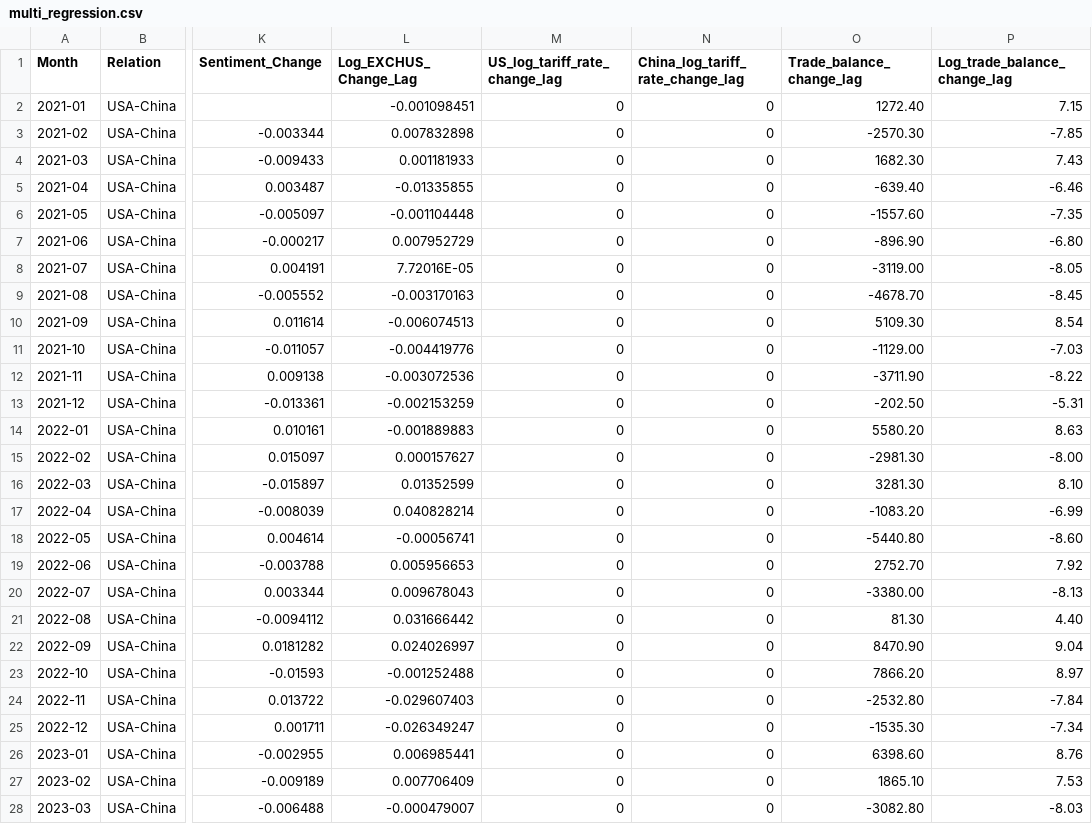
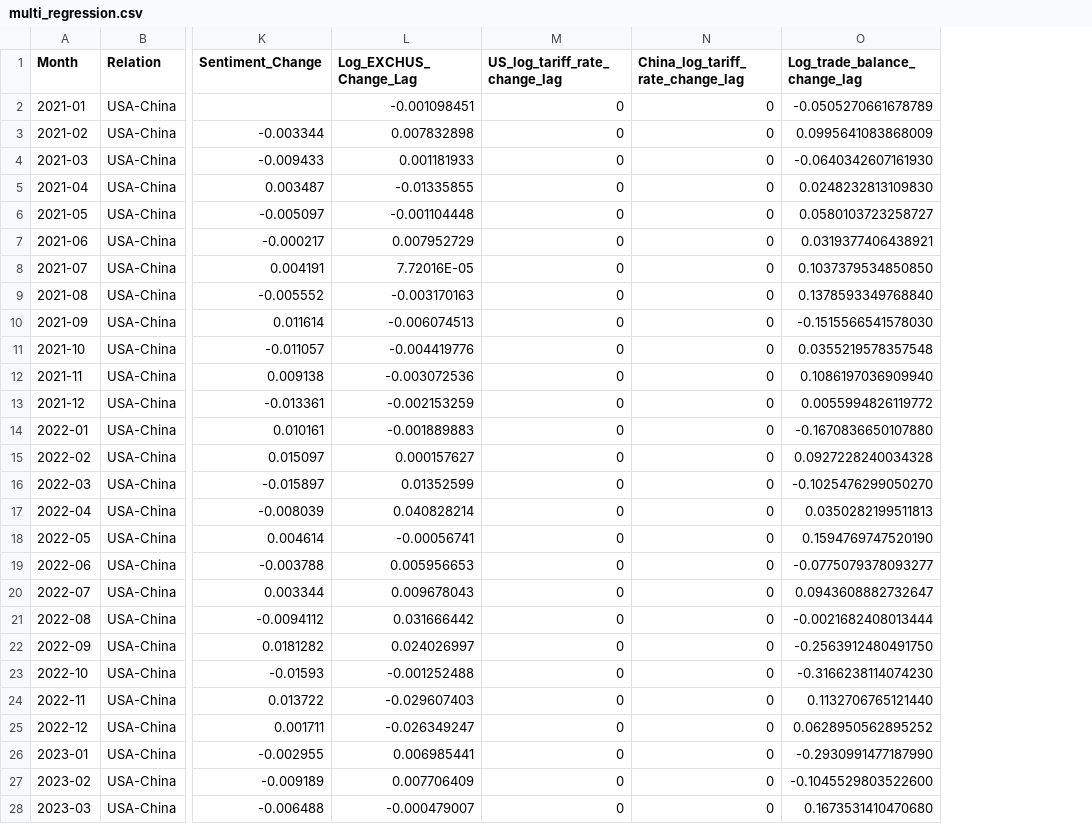
Before and after one commit to matthewhirokawa/exchange_rate_analysis, a CSV file: data/multi_regression.csv, drawn as a sheet; only a part is shown, gaps mark what is left out; removed rows and columns are numbered as before the commit, all else as after; the diff covers the shown part only; the diff names each change by its address in the sheet, - before the commit and + after, or states it on an @@ line.

Commit message:
fixed log calculation of trade balance and updated models

```diff
--- a/data/multi_regression.csv
+++ b/data/multi_regression.csv
-column O (Trade_balance_change_lag), rows 2-28: 1272.40 | -2570.30 | 1682.30 | -639.40 | -1557.60 | -896.90 | -3119.00 | -4678.70 | 5109.30 | -1129.00 | -3711.90 | -202.50 | 5580.20 | -2981.30 | 3281.30 | -1083.20 | -5440.80 | 2752.70 | -3380.00 | 81.30 | 8470.90 | 7866.20 | -2532.80 | -1535.30 | 6398.60 | 1865.10 | -3082.80
-O2 (Log_trade_balance_change_lag): 7.15
+O2 (Log_trade_balance_change_lag): -0.0505270661678789
-O3 (Log_trade_balance_change_lag): -7.85
+O3 (Log_trade_balance_change_lag): 0.0995641083868009
-O4 (Log_trade_balance_change_lag): 7.43
+O4 (Log_trade_balance_change_lag): -0.0640342607161930
-O5 (Log_trade_balance_change_lag): -6.46
+O5 (Log_trade_balance_change_lag): 0.0248232813109830
-O6 (Log_trade_balance_change_lag): -7.35
+O6 (Log_trade_balance_change_lag): 0.0580103723258727
-O7 (Log_trade_balance_change_lag): -6.80
+O7 (Log_trade_balance_change_lag): 0.0319377406438921
-O8 (Log_trade_balance_change_lag): -8.05
+O8 (Log_trade_balance_change_lag): 0.1037379534850850
-O9 (Log_trade_balance_change_lag): -8.45
+O9 (Log_trade_balance_change_lag): 0.1378593349768840
-O10 (Log_trade_balance_change_lag): 8.54
+O10 (Log_trade_balance_change_lag): -0.1515566541578030
-O11 (Log_trade_balance_change_lag): -7.03
+O11 (Log_trade_balance_change_lag): 0.0355219578357548
-O12 (Log_trade_balance_change_lag): -8.22
+O12 (Log_trade_balance_change_lag): 0.1086197036909940
-O13 (Log_trade_balance_change_lag): -5.31
+O13 (Log_trade_balance_change_lag): 0.0055994826119772
-O14 (Log_trade_balance_change_lag): 8.63
+O14 (Log_trade_balance_change_lag): -0.1670836650107880
-O15 (Log_trade_balance_change_lag): -8.00
+O15 (Log_trade_balance_change_lag): 0.0927228240034328
-O16 (Log_trade_balance_change_lag): 8.10
+O16 (Log_trade_balance_change_lag): -0.1025476299050270
-O17 (Log_trade_balance_change_lag): -6.99
+O17 (Log_trade_balance_change_lag): 0.0350282199511813
-O18 (Log_trade_balance_change_lag): -8.60
+O18 (Log_trade_balance_change_lag): 0.1594769747520190
-O19 (Log_trade_balance_change_lag): 7.92
+O19 (Log_trade_balance_change_lag): -0.0775079378093277
-O20 (Log_trade_balance_change_lag): -8.13
+O20 (Log_trade_balance_change_lag): 0.0943608882732647
-O21 (Log_trade_balance_change_lag): 4.40
+O21 (Log_trade_balance_change_lag): -0.0021682408013444
-O22 (Log_trade_balance_change_lag): 9.04
+O22 (Log_trade_balance_change_lag): -0.2563912480491750
-O23 (Log_trade_balance_change_lag): 8.97
+O23 (Log_trade_balance_change_lag): -0.3166238114074230
-O24 (Log_trade_balance_change_lag): -7.84
+O24 (Log_trade_balance_change_lag): 0.1132706765121440
-O25 (Log_trade_balance_change_lag): -7.34
+O25 (Log_trade_balance_change_lag): 0.0628950562895252
-O26 (Log_trade_balance_change_lag): 8.76
+O26 (Log_trade_balance_change_lag): -0.2930991477187990
-O27 (Log_trade_balance_change_lag): 7.53
+O27 (Log_trade_balance_change_lag): -0.1045529803522600
-O28 (Log_trade_balance_change_lag): -8.03
+O28 (Log_trade_balance_change_lag): 0.1673531410470680
```
Also changed, not shown: 25 edited cells elsewhere in this file, 1 other file.
